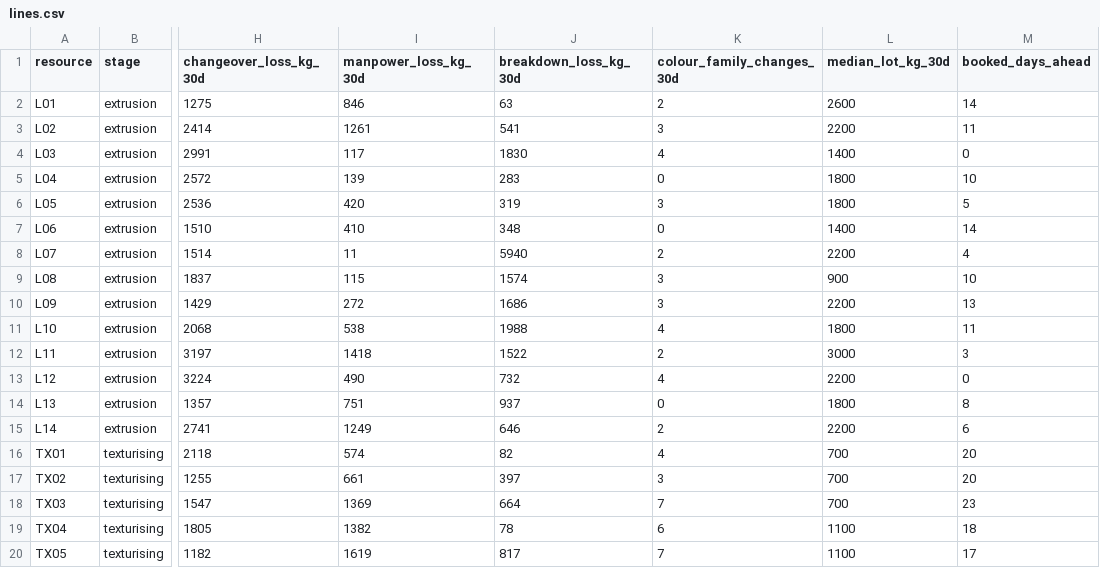
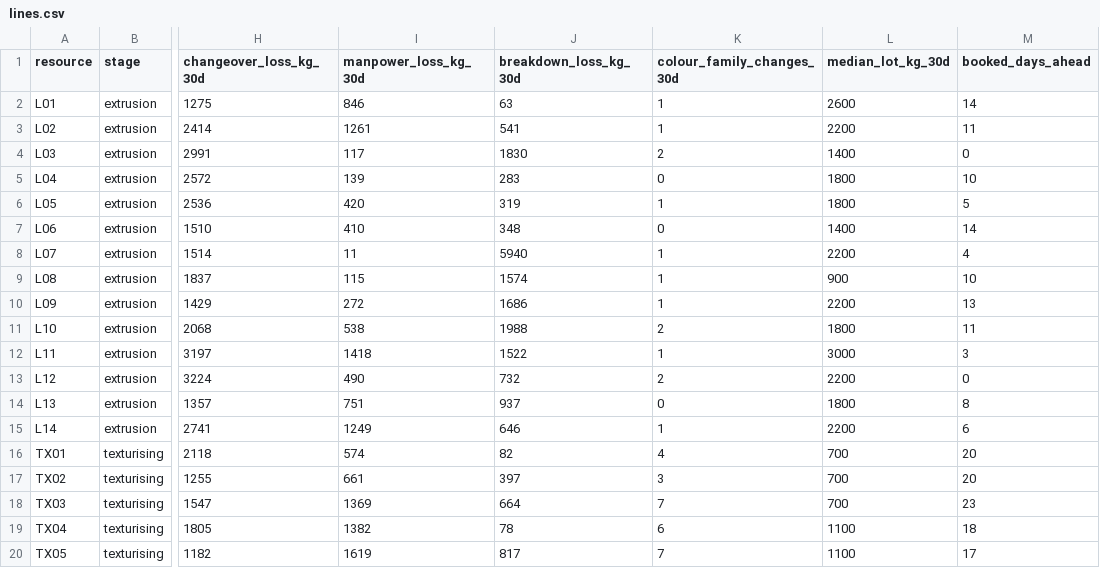
Before and after one commit to DT-CultureTech/recruitmentassignments, a CSV file: fde-niyanta/data/lines.csv, drawn as a sheet; only a part is shown, gaps mark what is left out; the diff names each change by its address in the sheet, - before the commit and + after, or states it on an @@ line.

```diff
--- a/fde-niyanta/data/lines.csv
+++ b/fde-niyanta/data/lines.csv
-K2 (colour_family_changes_30d): 2
+K2 (colour_family_changes_30d): 1
-K3 (colour_family_changes_30d): 3
+K3 (colour_family_changes_30d): 1
-K4 (colour_family_changes_30d): 4
+K4 (colour_family_changes_30d): 2
-K6 (colour_family_changes_30d): 3
+K6 (colour_family_changes_30d): 1
-K8 (colour_family_changes_30d): 2
+K8 (colour_family_changes_30d): 1
-K9:K10 (colour_family_changes_30d): 3
+K9:K10 (colour_family_changes_30d): 1
-K11 (colour_family_changes_30d): 4
+K11 (colour_family_changes_30d): 2
-K12 (colour_family_changes_30d): 2
+K12 (colour_family_changes_30d): 1
-K13 (colour_family_changes_30d): 4
+K13 (colour_family_changes_30d): 2
-K15 (colour_family_changes_30d): 2
+K15 (colour_family_changes_30d): 1
```
Also changed, not shown: 9 other files.
